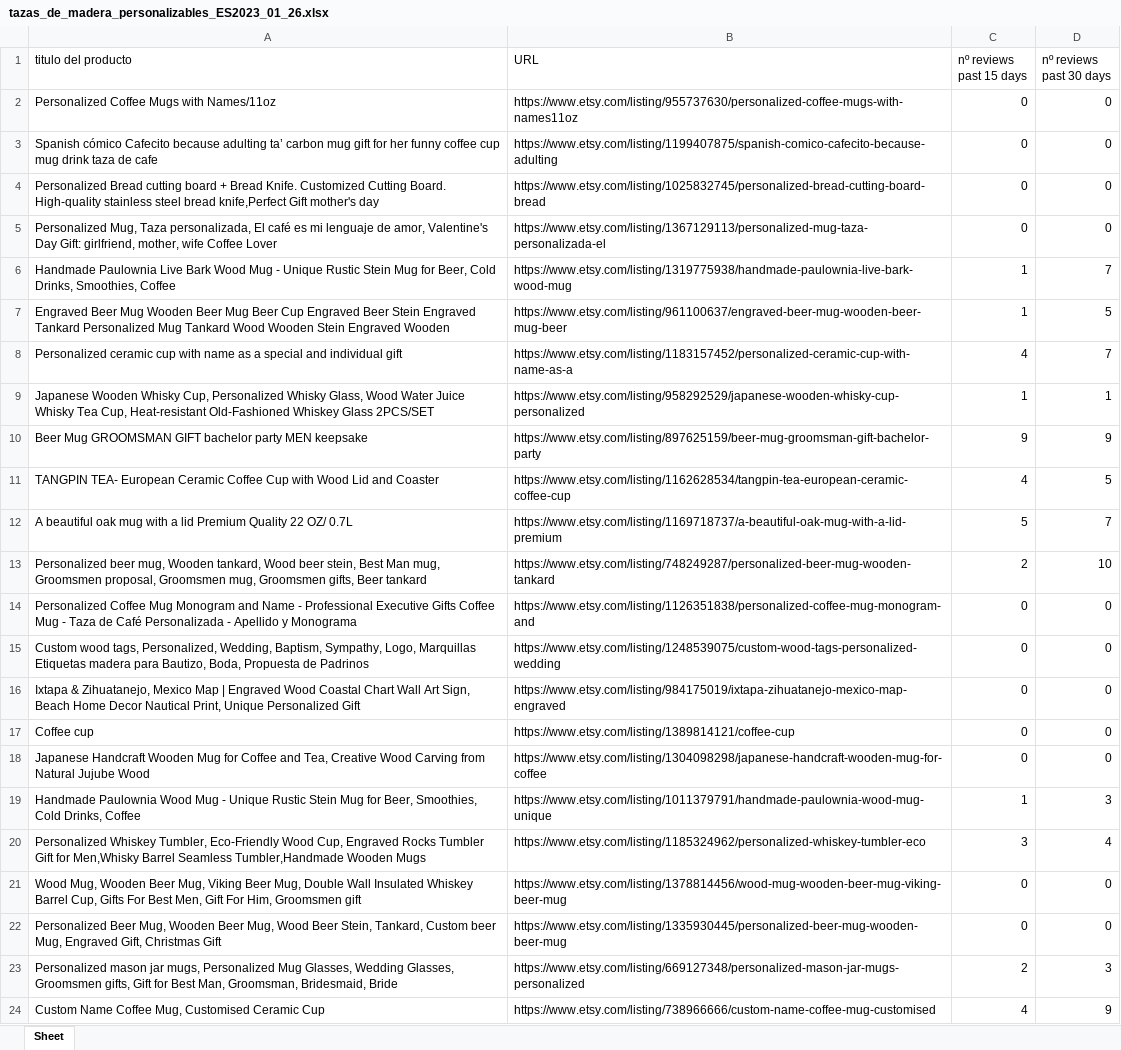
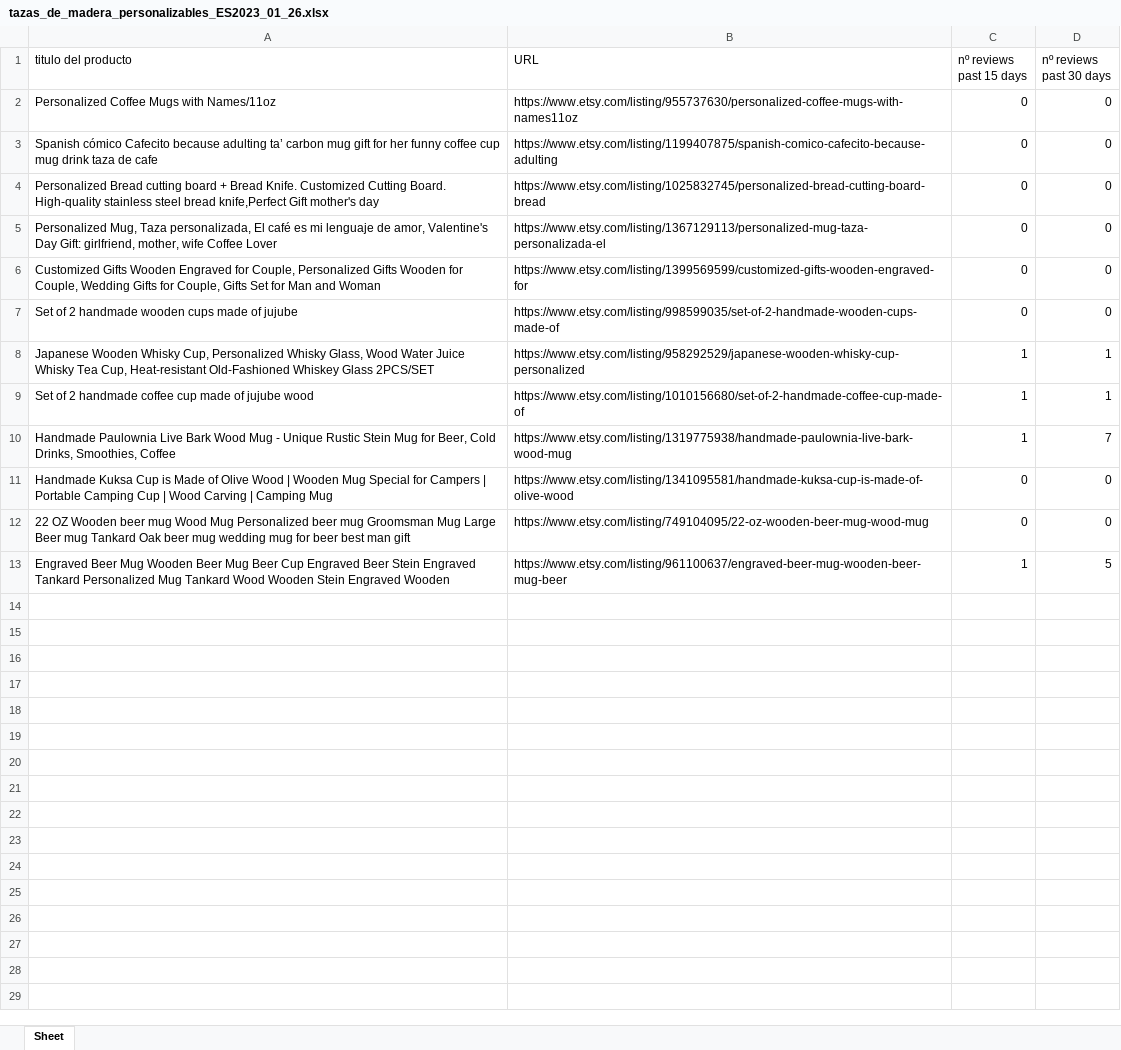
Before and after one commit to patxenko/etsybot, an Excel workbook: tazas_de_madera_personalizables_ES2023_01_26.xlsx, sheet Sheet, drawn as a sheet; only a part is shown; values as stored, in another font and other column widths than the file's, no borders; removed rows and columns are numbered as before the commit, all else as after; the diff covers the shown part only; the diff names each change by its address in the sheet, - before the commit and + after, or states it on an @@ line.

```diff
--- a/tazas_de_madera_personalizables_ES2023_01_26.xlsx (sheet Sheet)
+++ b/tazas_de_madera_personalizables_ES2023_01_26.xlsx (sheet Sheet)
@@ row 33 moved to row 6: Customized Gifts Wooden Engraved for Cou… @@
@@ row 59 moved to row 7: Set of 2 handmade wooden cups made of ju… @@
@@ row 9 moved to row 8: Japanese Wooden Whisky Cup, Personalized… @@
+row 9: Set of 2 handmade coffee cup made of jujube wood | https://www.etsy.com/listing/1010156680/set-of-2-handmade-coffee-cup-made-of | 1 | 1
@@ row 37 moved to row 11: Handmade Kuksa Cup is Made of Olive Wood… @@
@@ row 31 moved to row 12: 22 OZ Wooden beer mug Wood Mug Personali… @@
-row 8: Personalized ceramic cup with name as a special and individual gift | https://www.etsy.com/listing/1183157452/personalized-ceramic-cup-with-name-as-a | 4 | 7
-row 10: Beer Mug GROOMSMAN GIFT bachelor party MEN keepsake | https://www.etsy.com/listing/897625159/beer-mug-groomsman-gift-bachelor-party | 9 | 9
-row 11: TANGPIN TEA- European Ceramic Coffee Cup with Wood Lid and Coaster | https://www.etsy.com/listing/1162628534/tangpin-tea-european-ceramic-coffee-cup | 4 | 5
-row 12: A beautiful oak mug with a lid Premium Quality 22 OZ/ 0.7L | https://www.etsy.com/listing/1169718737/a-beautiful-oak-mug-with-a-lid-premium | 5 | 7
-row 13: Personalized beer mug, Wooden tankard, Wood beer stein, Best Man mug, Groomsmen proposal, Groomsmen mug, Groomsmen gifts, Beer tankard | https://www.etsy.com/listing/748249287/personalized-beer-mug-wooden-tankard | 2 | 10
-row 14: Personalized Coffee Mug Monogram and Name - Professional Executive Gifts Coffee Mug - Taza de Café Personalizada - Apellido y Monograma | https://www.etsy.com/listing/1126351838/personalized-coffee-mug-monogram-and | 0 | 0
-row 15: Custom wood tags, Personalized, Wedding, Baptism, Sympathy, Logo, Marquillas Etiquetas madera para Bautizo, Boda, Propuesta de Padrinos | https://www.etsy.com/listing/1248539075/custom-wood-tags-personalized-wedding | 0 | 0
-row 16: Ixtapa & Zihuatanejo, Mexico Map | Engraved Wood Coastal Chart Wall Art Sign, Beach Home Decor Nautical Print, Unique Personalized Gift | https://www.etsy.com/listing/984175019/ixtapa-zihuatanejo-mexico-map-engraved | 0 | 0
-row 17: Coffee cup | https://www.etsy.com/listing/1389814121/coffee-cup | 0 | 0
-row 18: Japanese Handcraft Wooden Mug for Coffee and Tea, Creative Wood Carving from Natural Jujube Wood | https://www.etsy.com/listing/1304098298/japanese-handcraft-wooden-mug-for-coffee | 0 | 0
-row 19: Handmade Paulownia Wood Mug - Unique Rustic Stein Mug for Beer, Smoothies, Cold Drinks, Coffee | https://www.etsy.com/listing/1011379791/handmade-paulownia-wood-mug-unique | 1 | 3
-row 20: Personalized Whiskey Tumbler, Eco-Friendly Wood Cup, Engraved Rocks Tumbler Gift for Men,Whisky Barrel Seamless Tumbler,Handmade Wooden Mugs | https://www.etsy.com/listing/1185324962/personalized-whiskey-tumbler-eco | 3 | 4
-row 21: Wood Mug, Wooden Beer Mug, Viking Beer Mug, Double Wall Insulated Whiskey Barrel Cup, Gifts For Best Men, Gift For Him, Groomsmen gift | https://www.etsy.com/listing/1378814456/wood-mug-wooden-beer-mug-viking-beer-mug | 0 | 0
-row 22: Personalized Beer Mug, Wooden Beer Mug, Wood Beer Stein, Tankard, Custom beer Mug, Engraved Gift, Christmas Gift | https://www.etsy.com/listing/1335930445/personalized-beer-mug-wooden-beer-mug | 0 | 0
-row 23: Personalized mason jar mugs, Personalized Mug Glasses, Wedding Glasses, Groomsmen gifts, Gift for Best Man, Groomsman, Bridesmaid, Bride | https://www.etsy.com/listing/669127348/personalized-mason-jar-mugs-personalized | 2 | 3
-row 24: Custom Name Coffee Mug, Customised Ceramic Cup | https://www.etsy.com/listing/738966666/custom-name-coffee-mug-customised | 4 | 9
```
Also changed, not shown: 33 removed rows elsewhere in this sheet, 1 other file.
